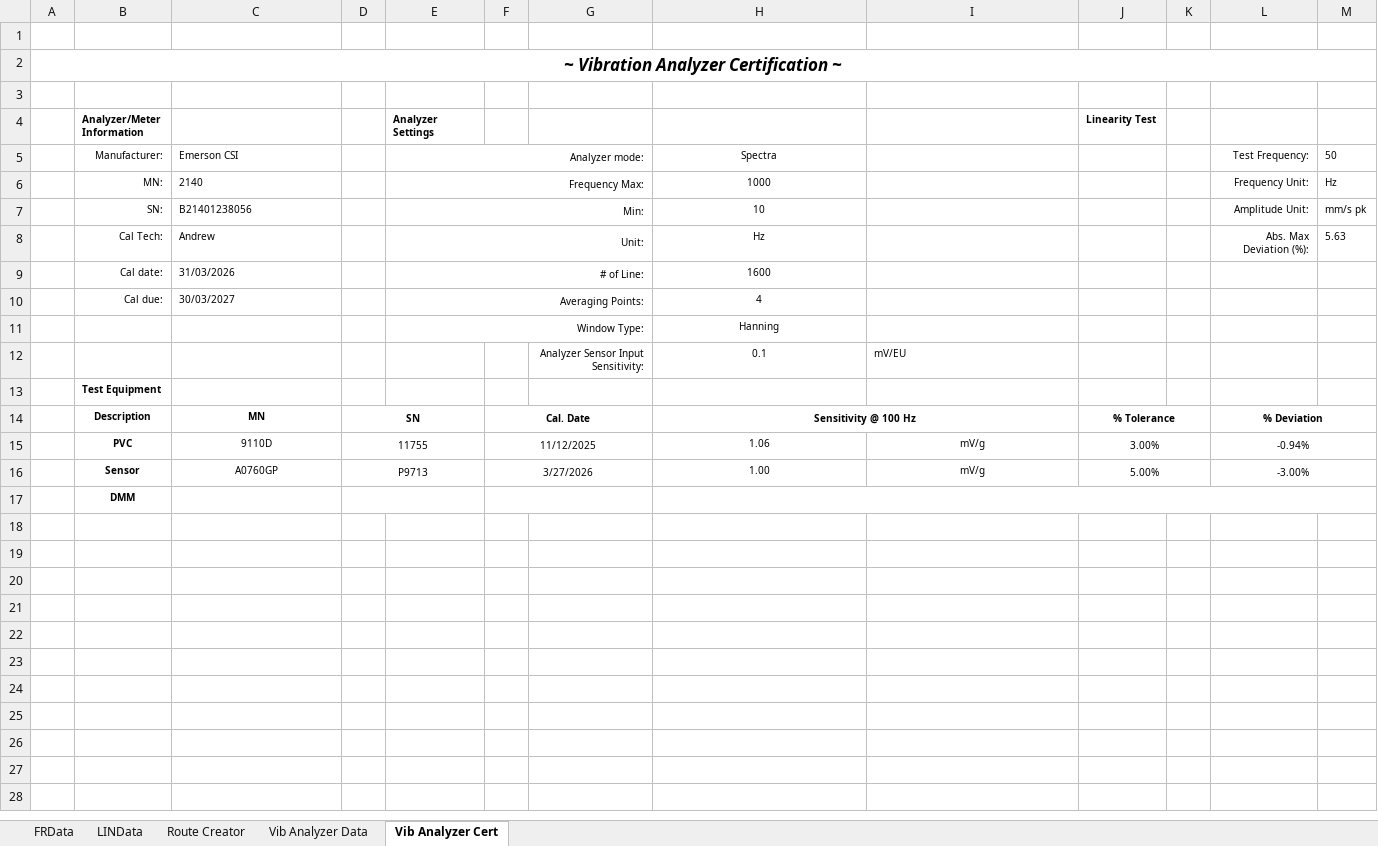
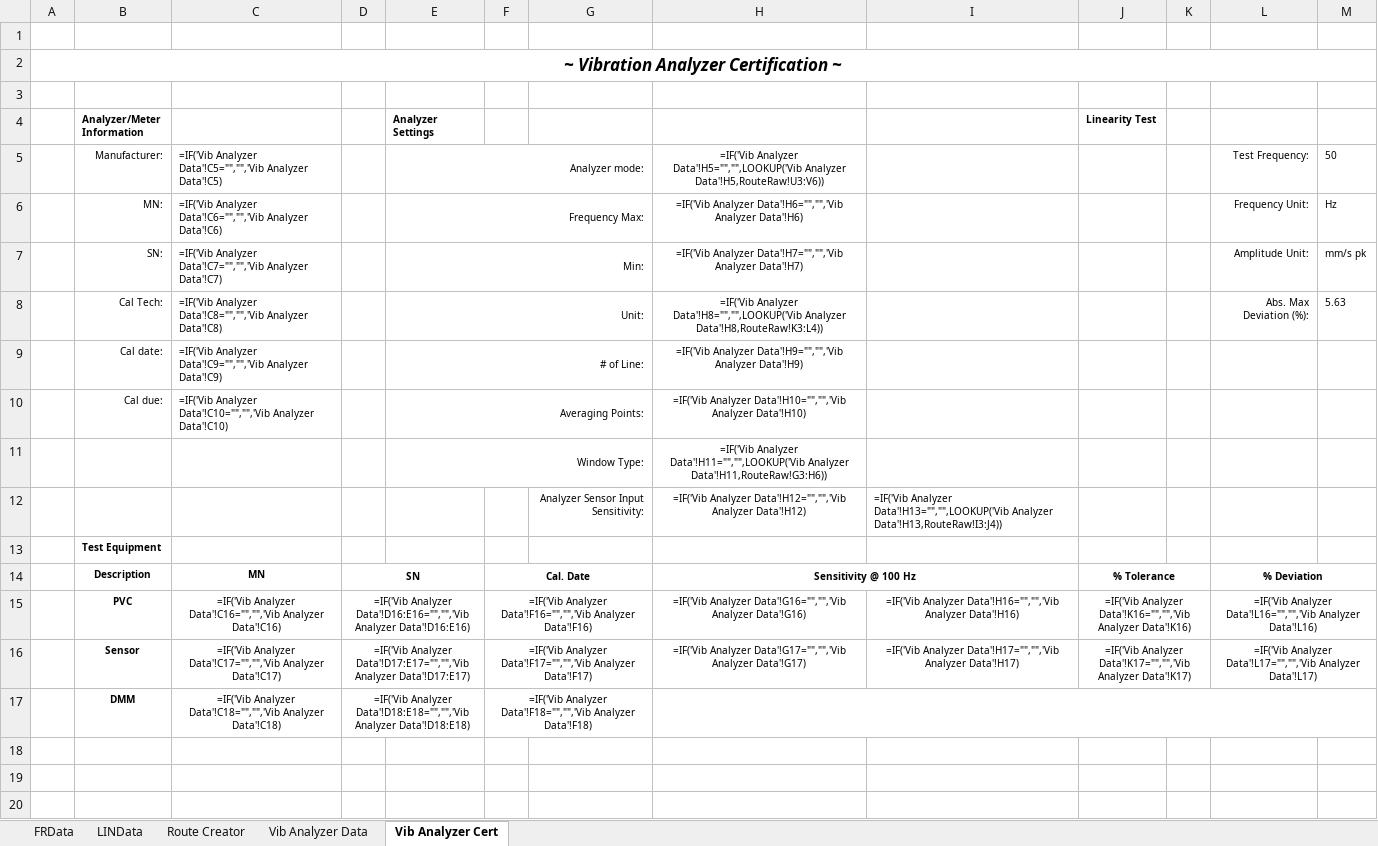
Before and after one commit to BuxBunny26/Calibration-Template, an Excel workbook: Data/B2140 1238056 Acc.xlsx, sheet Vib Analyzer Cert, drawn as a sheet; only a part is shown; the shorter side is filled out with more unchanged rows; values as stored, in another font and other column widths than the file's, no borders; formulas without a stored value are shown as written; charts and pictures not drawn; removed rows and columns are numbered as before the commit, all else as after; the diff covers the shown part only; the diff names each change by its address in the sheet, - before the commit and + after, or states it on an @@ line.

Commit message:
Fix blank certificate data and overlapping TEST EQUIPMENT layout
- Read from Vib Analyzer Data sheet instead of Cert (formulas not cached)
- Resolve numeric codes via lookup maps (analyzer mode, freq unit, window type)
- Correct cell positions for Data sheet (equipment rows +1, sensitivity col G)
- Fix TEST EQUIPMENT overlap: use full-width stacked rows for long PVC/Sensor info
- Update technician name to Andrew Robb in data files

```diff
--- a/Data/B2140 1238056 Acc.xlsx (sheet Vib Analyzer Cert)
+++ b/Data/B2140 1238056 Acc.xlsx (sheet Vib Analyzer Cert)
-C5: Emerson CSI
+C5: =IF('Vib Analyzer Data'!C5="","",'Vib Analyzer Data'!C5)
-H5: Spectra
+H5: =IF('Vib Analyzer Data'!H5="","",LOOKUP('Vib Analyzer Data'!H5,RouteRaw!U3:V6))
-C6: 2140
+C6: =IF('Vib Analyzer Data'!C6="","",'Vib Analyzer Data'!C6)
-H6: 1000
+H6: =IF('Vib Analyzer Data'!H6="","",'Vib Analyzer Data'!H6)
-C7: B21401238056
+C7: =IF('Vib Analyzer Data'!C7="","",'Vib Analyzer Data'!C7)
-H7: 10
+H7: =IF('Vib Analyzer Data'!H7="","",'Vib Analyzer Data'!H7)
-C8: Andrew
+C8: =IF('Vib Analyzer Data'!C8="","",'Vib Analyzer Data'!C8)
-H8: Hz
+H8: =IF('Vib Analyzer Data'!H8="","",LOOKUP('Vib Analyzer Data'!H8,RouteRaw!K3:L4))
-C9: 31/03/2026
+C9: =IF('Vib Analyzer Data'!C9="","",'Vib Analyzer Data'!C9)
-H9: 1600
+H9: =IF('Vib Analyzer Data'!H9="","",'Vib Analyzer Data'!H9)
-C10: 30/03/2027
+C10: =IF('Vib Analyzer Data'!C10="","",'Vib Analyzer Data'!C10)
-H10: 4
+H10: =IF('Vib Analyzer Data'!H10="","",'Vib Analyzer Data'!H10)
-H11: Hanning
+H11: =IF('Vib Analyzer Data'!H11="","",LOOKUP('Vib Analyzer Data'!H11,RouteRaw!G3:H6))
-row 12:  |  |  |  |  |  | Analyzer Sensor Input Sensitivity: | 0.1 | mV/EU
+row 12:  |  |  |  |  |  | Analyzer Sensor Input Sensitivity: | =IF('Vib Analyzer Data'!H12="","",'Vib Analyzer Data'!H12) | =IF('Vib Analyzer Data'!H13="","",LOOKUP('Vib Analyzer Data'!H13,RouteRaw!I3:J4))
-row 15:  | PVC | 9110D | 11755 |  | 11/12/2025 |  | 1.06 | mV/g | 3.00% |  | -0.94%
-row 16:  | Sensor | A0760GP | P9713 |  | 3/27/2026 |  | 1.00 | mV/g | 5.00% |  | -3.00%
-row 17:  | DMM
+row 15:  | PVC | =IF('Vib Analyzer Data'!C16="","",'Vib Analyzer Data'!C16) | =IF('Vib Analyzer Data'!D16:E16="","",'Vib Analyzer Data'!D16:E16) |  | =IF('Vib Analyzer Data'!F16="","",'Vib Analyzer Data'!F16) |  | =IF('Vib Analyzer Data'!G16="","",'Vib Analyzer Data'!G16) | =IF('Vib Analyzer Data'!H16="","",'Vib Analyzer Data'!H16) | =IF('Vib Analyzer Data'!K16="","",'Vib Analyzer Data'!K16) |  | =IF('Vib Analyzer Data'!L16="","",'Vib Analyzer Data'!L16)
+row 16:  | Sensor | =IF('Vib Analyzer Data'!C17="","",'Vib Analyzer Data'!C17) | =IF('Vib Analyzer Data'!D17:E17="","",'Vib Analyzer Data'!D17:E17) |  | =IF('Vib Analyzer Data'!F17="","",'Vib Analyzer Data'!F17) |  | =IF('Vib Analyzer Data'!G17="","",'Vib Analyzer Data'!G17) | =IF('Vib Analyzer Data'!H17="","",'Vib Analyzer Data'!H17) | =IF('Vib Analyzer Data'!K17="","",'Vib Analyzer Data'!K17) |  | =IF('Vib Analyzer Data'!L17="","",'Vib Analyzer Data'!L17)
+row 17:  | DMM | =IF('Vib Analyzer Data'!C18="","",'Vib Analyzer Data'!C18) | =IF('Vib Analyzer Data'!D18:E18="","",'Vib Analyzer Data'!D18:E18) |  | =IF('Vib Analyzer Data'!F18="","",'Vib Analyzer Data'!F18)
```
Also changed, not shown: 1 added row and 16 edited cells elsewhere in this sheet, sheet LINData, sheet FRData, sheet Vib Analyzer Data, sheet Route Creator, charts or pictures, Data/B2140 1237749 Acc.xlsx, Data/B2140 1237749 Vel.xlsx, 6 other files.
